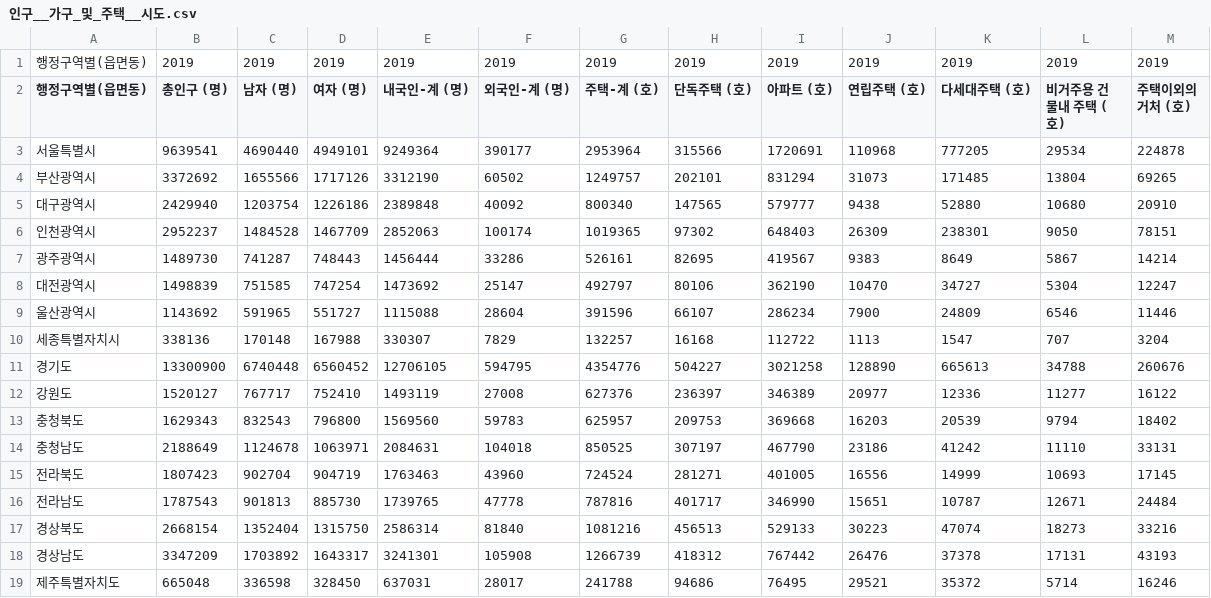
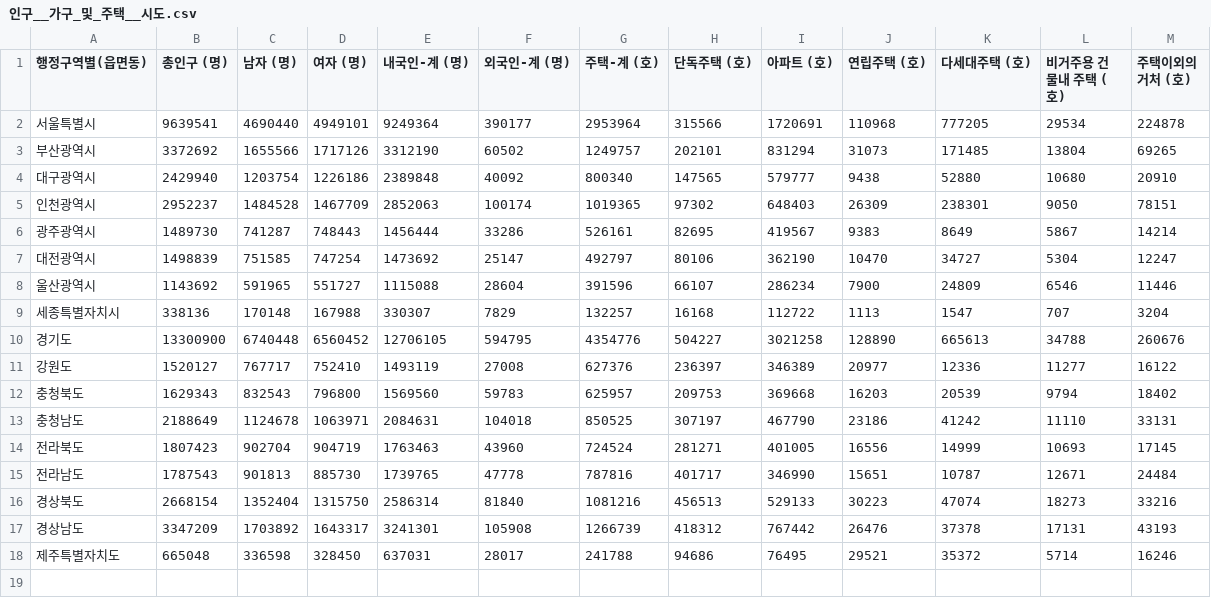
Before and after one commit to eunoto/data, a CSV file: 인구__가구_및_주택__시도.csv, drawn as a sheet; the diff names each change by its address in the sheet, - before the commit and + after, or states it on an @@ line.

Commit message:
Add files via upload

```diff
--- a/인구__가구_및_주택__시도.csv
+++ b/인구__가구_및_주택__시도.csv
-row 1: 행정구역별(읍면동) | 2019 | 2019 | 2019 | 2019 | 2019 | 2019 | 2019 | 2019 | 2019 | 2019 | 2019 | 2019
```
